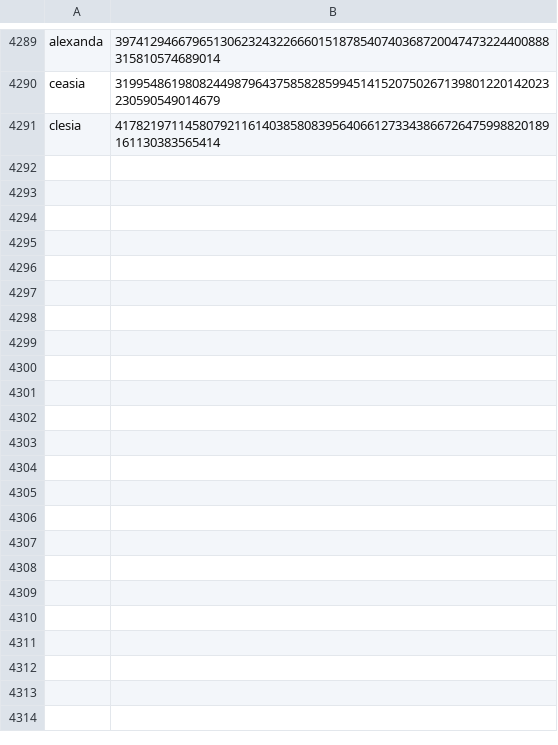
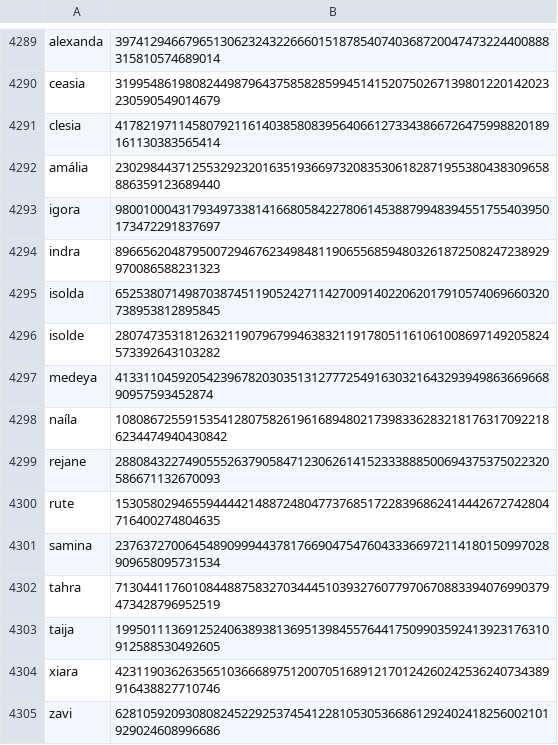
Before and after one commit to Zimtente/ens-collections, a CSV file: collections/female-firstnames.csv, drawn as a sheet; only a part is shown, gaps mark what is left out; the diff names each change by its address in the sheet, - before the commit and + after, or states it on an @@ line.

Commit message:
added new names to female-firstnames

```diff
--- a/collections/female-firstnames.csv
+++ b/collections/female-firstnames.csv
+row 4292: amália | 23029844371255329232016351936697320835306182871955380438309658886359123689440
+row 4293: igora | 98001000431793497338141668058422780614538879948394551755403950173472291837697
+row 4294: indra | 89665620487950072946762349848119065568594803261872508247238929970086588231323
+row 4295: isolda | 65253807149870387451190524271142700914022062017910574069660320738953812895845
+row 4296: isolde | 28074735318126321190796799463832119178051161061008697149205824573392643103282
+row 4297: medeya | 4133110459205423967820303513127772549163032164329394986366966890957593452874
+row 4298: naíla | 108086725591535412807582619616894802173983362832181763170922186234474940430842
+row 4299: rejane | 28808432274905552637905847123062614152333888500694375375022320586671132670093
+row 4300: rute | 15305802946559444421488724804773768517228396862414442672742804716400274804635
+row 4301: samina | 23763727006454890999443781766904754760433366972114180150997028909658095731534
+row 4302: tahra | 71304411760108448875832703444510393276077970670883394076990379473428796952519
+row 4303: taija | 19950111369125240638938136951398455764417509903592413923176310912588530492605
+row 4304: xiara | 42311903626356510366689751200705168912170124260242536240734389916438827710746
+row 4305: zavi | 62810592093080824522925374541228105305366861292402418256002101929024608996686
```
